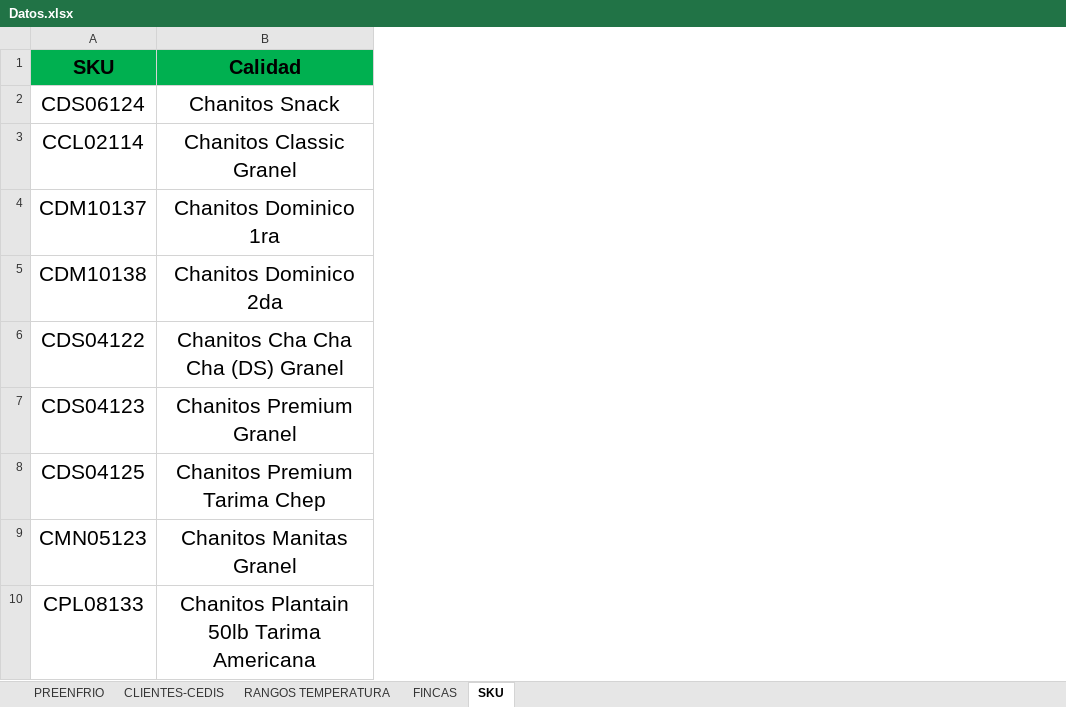
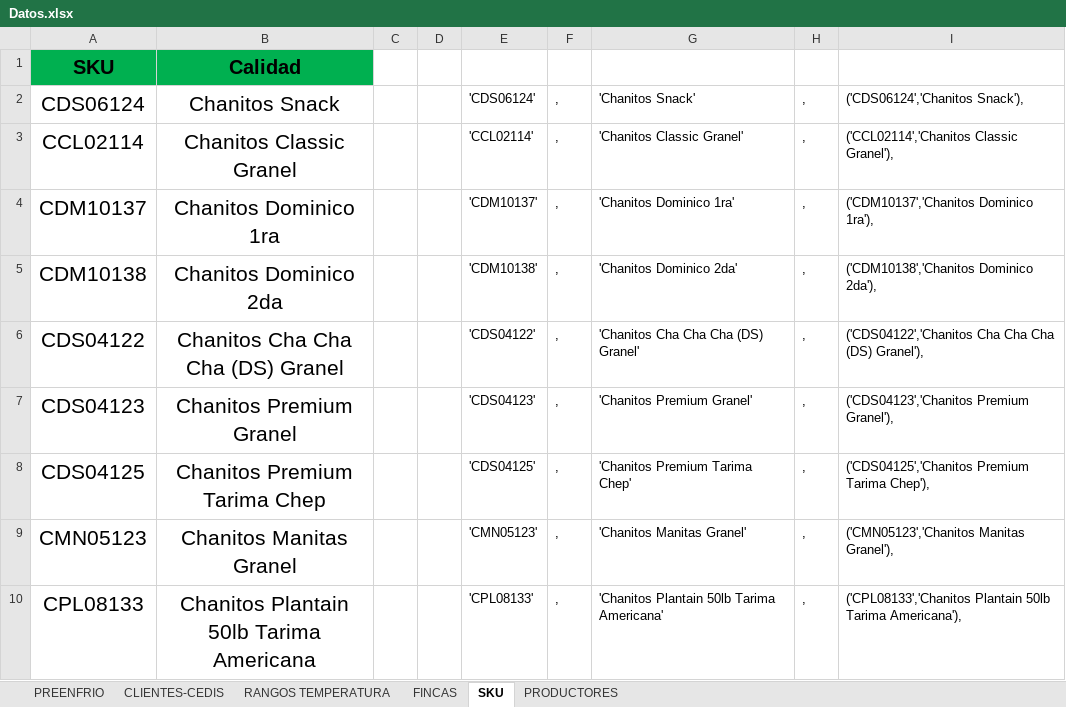
Before and after one commit to BernardoEscobedo/preenfrios, an Excel workbook: Datos.xlsx, sheet SKU, drawn as a sheet; only a part is shown; values as stored, in another font and other column widths than the file's, no borders; conditional formats not drawn; the diff names each change by its address in the sheet, - before the commit and + after, or states it on an @@ line.

```diff
--- a/Datos.xlsx (sheet SKU)
+++ b/Datos.xlsx (sheet SKU)
+sheet tab: PRODUCTORES
+column C, empty
+column D, empty
+column E, rows 2-10: 'CDS06124' | 'CCL02114' | 'CDM10137' | 'CDM10138' | 'CDS04122' | 'CDS04123' | 'CDS04125' | 'CMN05123' | 'CPL08133'
+column F, rows 2-10: all ,
+column G, rows 2-10: 'Chanitos Snack' | 'Chanitos Classic Granel' | 'Chanitos Dominico 1ra' | 'Chanitos Dominico 2da' | 'Chanitos Cha Cha Cha (DS) Granel' | 'Chanitos Premium Granel' | 'Chanitos Premium Tarima Chep' | 'Chanitos Manitas Granel' | 'Chanitos Plantain 50lb Tarima Americana'
+column H, rows 2-10: all ,
+column I, rows 2-10: ('CDS06124','Chanitos Snack'), | ('CCL02114','Chanitos Classic Granel'), | ('CDM10137','Chanitos Dominico 1ra'), | ('CDM10138','Chanitos Dominico 2da'), | ('CDS04122','Chanitos Cha Cha Cha (DS) Granel'), | ('CDS04123','Chanitos Premium Granel'), | ('CDS04125','Chanitos Premium Tarima Chep'), | ('CMN05123','Chanitos Manitas Granel'), | ('CPL08133','Chanitos Plantain 50lb Tarima Americana'),
```
Also changed, not shown: 4 other files.
